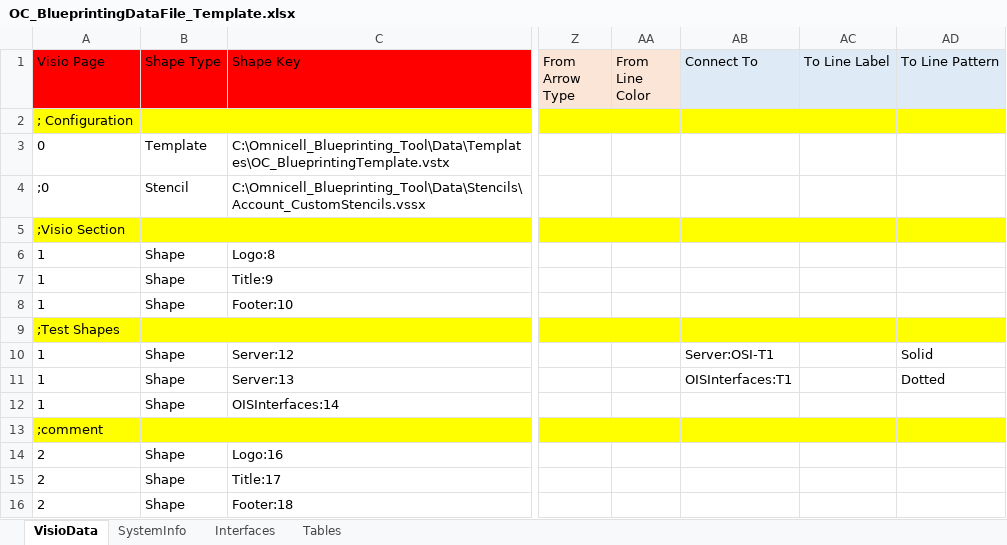
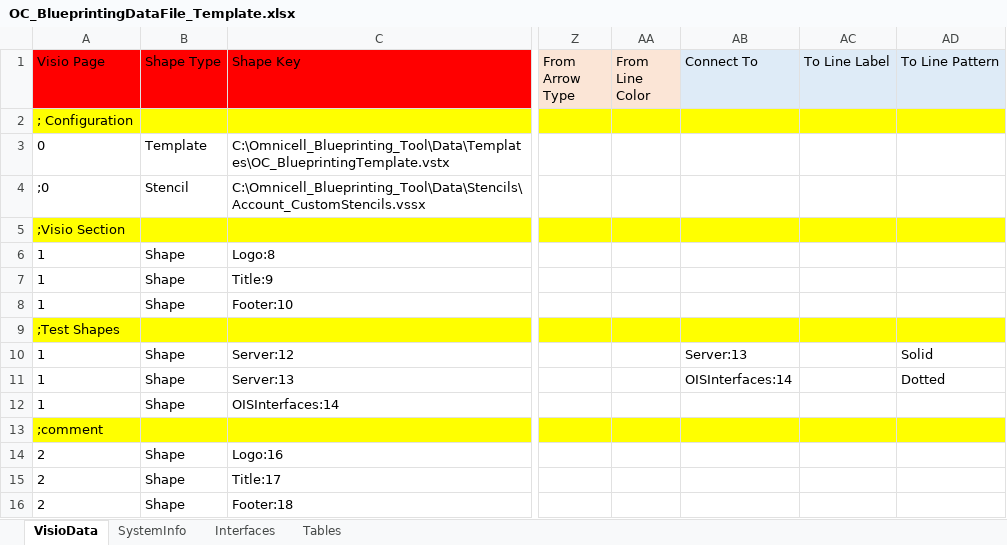
Before and after one commit to dougvida/VisioDiagramCreator, an Excel workbook: Data/ScriptData/OC_BlueprintingDataFile_Template.xlsx, sheet VisioData, drawn as a sheet; only a part is shown, gaps mark what is left out; values as stored, in another font and other column widths than the file's, no borders; the diff names each change by its address in the sheet, - before the commit and + after, or states it on an @@ line.

```diff
--- a/Data/ScriptData/OC_BlueprintingDataFile_Template.xlsx (sheet VisioData)
+++ b/Data/ScriptData/OC_BlueprintingDataFile_Template.xlsx (sheet VisioData)
-AB10 (Connect To): Server:OSI-T1
+AB10 (Connect To): Server:13
-AB11 (Connect To): OISInterfaces:T1
+AB11 (Connect To): OISInterfaces:14
```
Also changed, not shown: Data/ScriptData/Advocate_ArchitectData.xlsx, Data/ScriptData/OC_BlueprintingDataFile_Template.xlsm, 6 other files.
